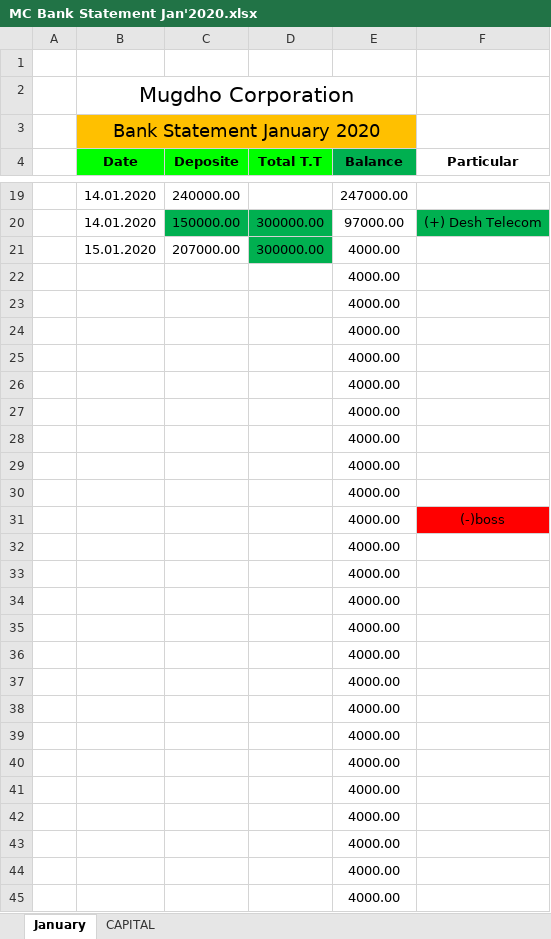
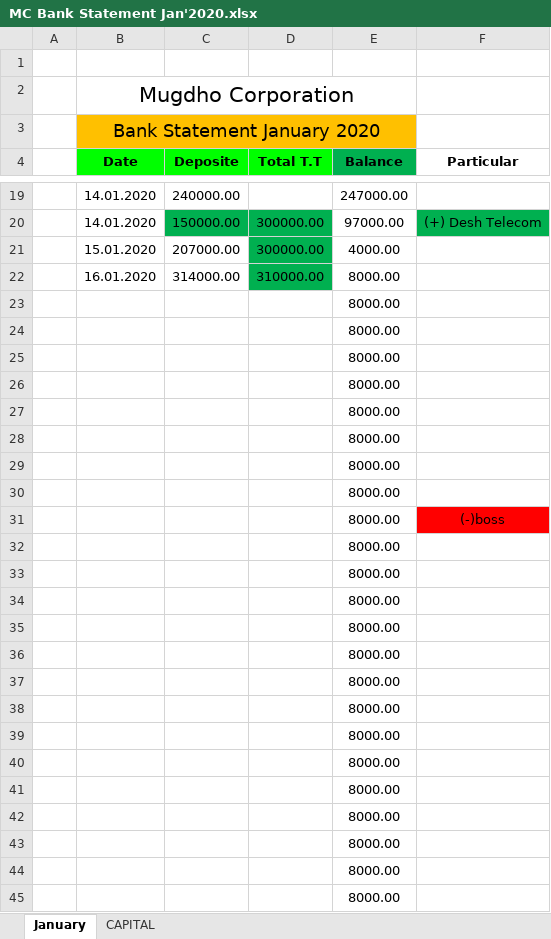
Before and after one commit to rahinul/Mugdho-Corporation, an Excel workbook: 2020/January/All Details/16.01.2020/MC Bank Statement Jan'2020.xlsx, sheet January, drawn as a sheet; only a part is shown, gaps mark what is left out; values as stored, in another font and other column widths than the file's, no borders; charts and pictures not drawn; removed rows and columns are numbered as before the commit, all else as after; the diff covers the shown part only; the diff names each change by its address in the sheet, - before the commit and + after, or states it on an @@ line.

```diff
--- a/2020/January/All Details/16.01.2020/MC Bank Statement Jan'2020.xlsx (sheet January)
+++ b/2020/January/All Details/16.01.2020/MC Bank Statement Jan'2020.xlsx (sheet January)
-row 22:  |  |  |  | 4000.00
+row 22:  | 16.01.2020 | 314000.00 | 310000.00 | 8000.00
-E23:E45 (Balance): 4000.00
+E23:E45 (Balance): 8000.00
```
Also changed, not shown: 1 added row, 1 removed row and 37 edited cells elsewhere in this sheet, sheet CAPITAL, 2020/January/All Details/16.01.2020/MC Balance Transfer Jan'2020.xlsx, 5 other files.
